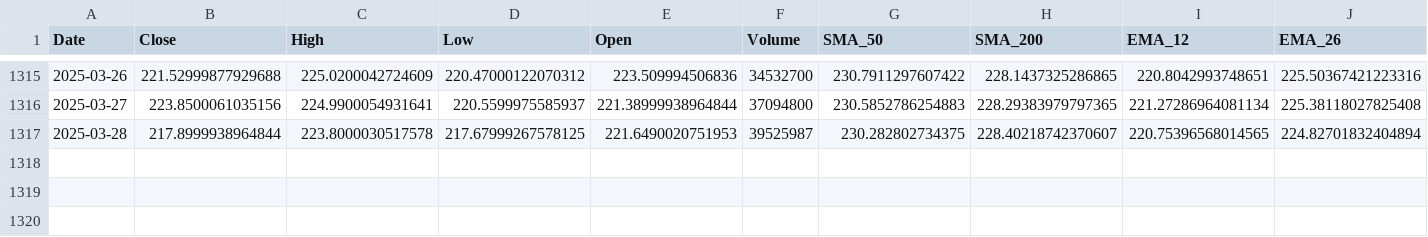
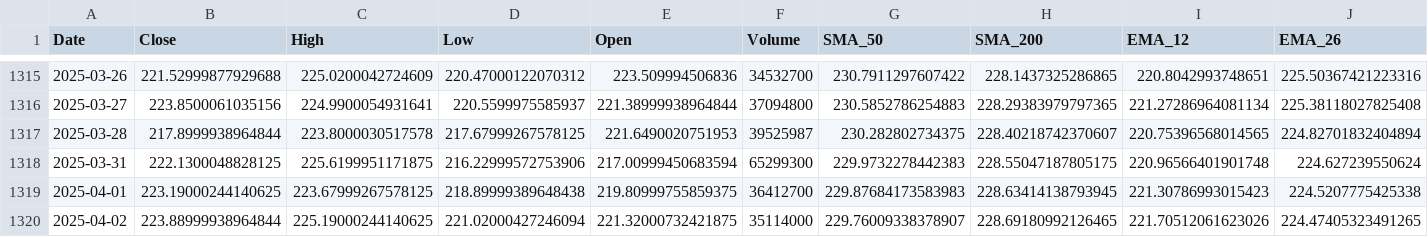
Before and after one commit to rajkamalsingh/fintech_project, a CSV file: src/stock_data.csv, drawn as a sheet; only a part is shown, gaps mark what is left out; rows hold the shown columns only; the diff names each change by its address in the sheet, - before the commit and + after, or states it on an @@ line.

```diff
--- a/src/stock_data.csv
+++ b/src/stock_data.csv
+row 1318: 2025-03-31 | 222.1300048828125 | 225.6199951171875 | 216.22999572753906 | 217.00999450683594 | 65299300 | 229.9732278442383 | 228.55047187805175 | 220.96566401901748 | 224.627239550624
+row 1319: 2025-04-01 | 223.19000244140625 | 223.67999267578125 | 218.89999389648438 | 219.80999755859375 | 36412700 | 229.87684173583983 | 228.63414138793945 | 221.30786993015423 | 224.5207775425338
+row 1320: 2025-04-02 | 223.88999938964844 | 225.19000244140625 | 221.02000427246094 | 221.32000732421875 | 35114000 | 229.76009338378907 | 228.69180992126465 | 221.70512061623026 | 224.47405323491265
```
Also changed, not shown: 1 other file.
